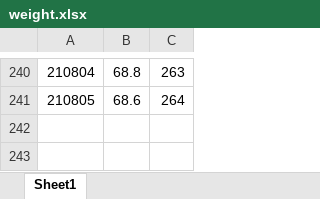
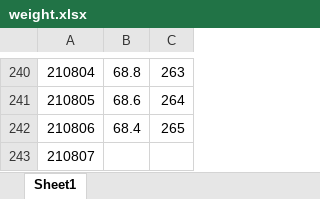
Before and after one commit to IanFla/Lose-Weight, an Excel workbook: weight.xlsx, sheet Sheet1, drawn as a sheet; only a part is shown, gaps mark what is left out; values as stored, in another font and other column widths than the file's, no borders; the diff names each change by its address in the sheet, - before the commit and + after, or states it on an @@ line.

Commit message:
Update weight.xlsx

```diff
--- a/weight.xlsx (sheet Sheet1)
+++ b/weight.xlsx (sheet Sheet1)
+row 242: 210806 | 68.4 | 265
+row 243: 210807
```
